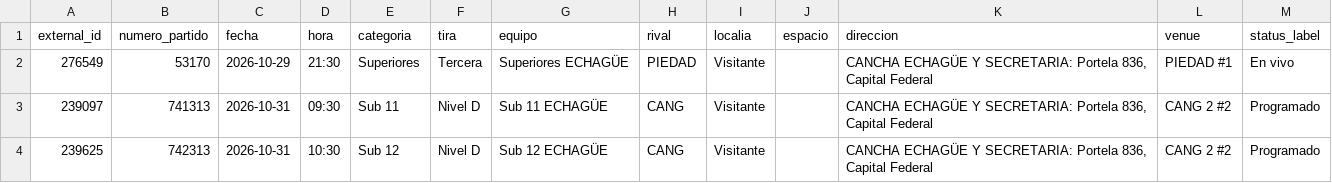
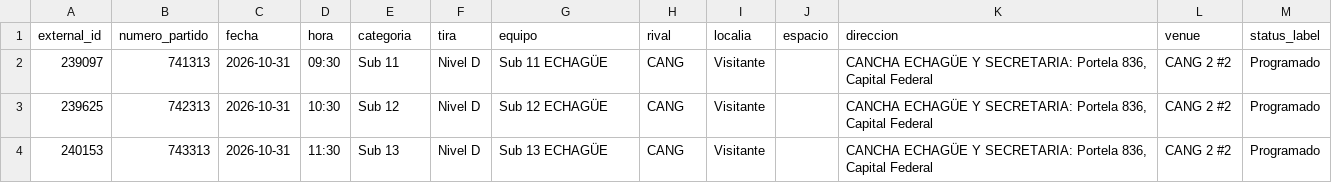
Before and after one commit to fblasco1/fmv_voley_ges, a CSV file: outputs/echague/fixture_fmv_voley.csv, drawn as a sheet; only a part is shown; the shorter side is filled out with more unchanged rows; the diff names each change by its address in the sheet, - before the commit and + after, or states it on an @@ line.

```diff
--- a/outputs/echague/fixture_fmv_voley.csv
+++ b/outputs/echague/fixture_fmv_voley.csv
-row 2: 276549 | 53170 | 2026-10-29 | 21:30 | Superiores | Tercera | Superiores ECHAGÜE | PIEDAD | Visitante |  | CANCHA ECHAGÜE Y SECRETARIA: Portela 836, Capital Federal | PIEDAD #1 | En vivo
```
Also changed, not shown: 1 other file.
